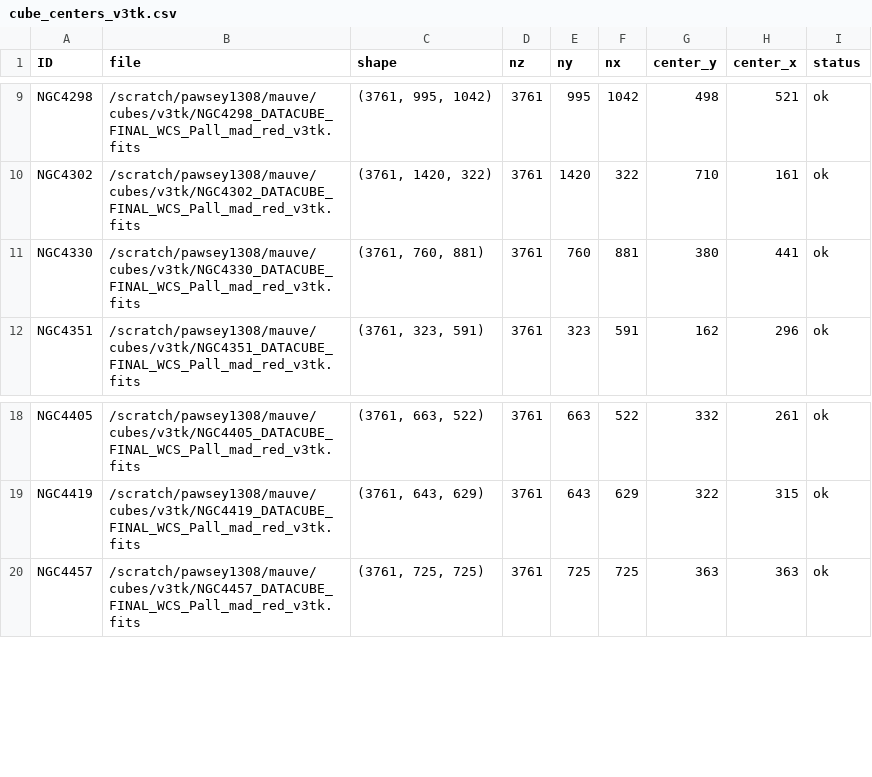
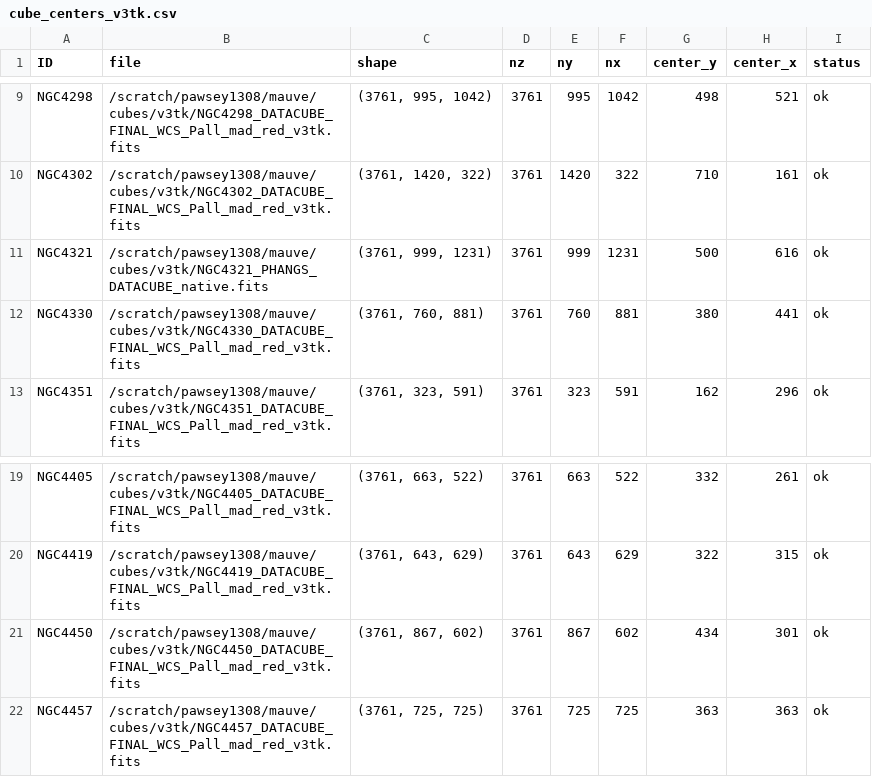
Before and after one commit to Rongjun-ANU/nGIST_v7.6.8_setup, a CSV file: config_setup/cube_centers_v3tk.csv, drawn as a sheet; only a part is shown, gaps mark what is left out.

```diff
--- a/config_setup/cube_centers_v3tk.csv
+++ b/config_setup/cube_centers_v3tk.csv
@@ -10,2 +10,3 @@ NGC4298,/scratch/pawsey1308/mauve/cubes/v3tk/NGC4298_DATACUBE_FINAL_WCS_Pall_mad
 NGC4302,/scratch/pawsey1308/mauve/cubes/v3tk/NGC4302_DATACUBE_FINAL_WCS_Pall_mad_red_v3tk.fits,"(3761, 1420, 322)",3761,1420,322,710,161,ok
+NGC4321,/scratch/pawsey1308/mauve/cubes/v3tk/NGC4321_PHANGS_DATACUBE_native.fits,"(3761, 999, 1231)",3761,999,1231,500,616,ok
 NGC4330,/scratch/pawsey1308/mauve/cubes/v3tk/NGC4330_DATACUBE_FINAL_WCS_Pall_mad_red_v3tk.fits,"(3761, 760, 881)",3761,760,881,380,441,ok
@@ -19,2 +20,3 @@ NGC4405,/scratch/pawsey1308/mauve/cubes/v3tk/NGC4405_DATACUBE_FINAL_WCS_Pall_mad
 NGC4419,/scratch/pawsey1308/mauve/cubes/v3tk/NGC4419_DATACUBE_FINAL_WCS_Pall_mad_red_v3tk.fits,"(3761, 643, 629)",3761,643,629,322,315,ok
+NGC4450,/scratch/pawsey1308/mauve/cubes/v3tk/NGC4450_DATACUBE_FINAL_WCS_Pall_mad_red_v3tk.fits,"(3761, 867, 602)",3761,867,602,434,301,ok
 NGC4457,/scratch/pawsey1308/mauve/cubes/v3tk/NGC4457_DATACUBE_FINAL_WCS_Pall_mad_red_v3tk.fits,"(3761, 725, 725)",3761,725,725,363,363,ok
```
Also changed, not shown: config_setup/cube_sizes_v3tk.csv, 8 other files.
